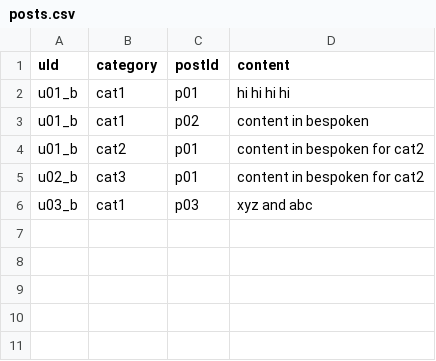
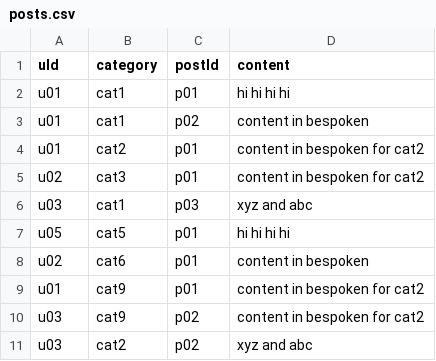
Before and after one commit to xujuren/SocialMediaCat, a CSV file: app/src/main/assets/posts.csv, drawn as a sheet.

Commit message:
add: Create Post (Setting Up)

```diff
--- a/app/src/main/assets/posts.csv
+++ b/app/src/main/assets/posts.csv
@@ -1,6 +1,11 @@
 uId,category,postId,content
-u01_b,cat1,p01,hi hi hi hi
-u01_b,cat1,p02,content in bespoken
-u01_b,cat2,p01,content in bespoken for cat2
-u02_b,cat3,p01,content in bespoken for cat2
-u03_b,cat1,p03,xyz and abc
+u01,cat1,p01,hi hi hi hi
+u01,cat1,p02,content in bespoken
+u01,cat2,p01,content in bespoken for cat2
+u02,cat3,p01,content in bespoken for cat2
+u03,cat1,p03,xyz and abc
+u05,cat5,p01,hi hi hi hi
+u02,cat6,p01,content in bespoken
+u01,cat9,p01,content in bespoken for cat2
+u03,cat9,p02,content in bespoken for cat2
+u03,cat2,p02,xyz and abc
```
Also changed, not shown: 10 other files.
